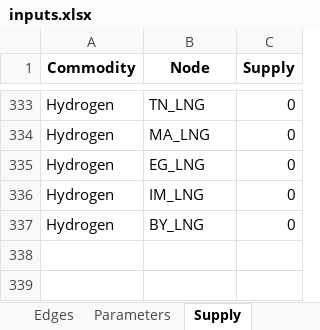
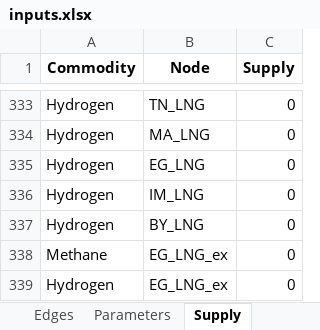
Before and after one commit to CSEI-EU/gas_infrastructure_model, an Excel workbook: 01_data/01_input_data/02_processed/inputs.xlsx, sheet Supply, drawn as a sheet; only a part is shown, gaps mark what is left out; values as stored, in another font and other column widths than the file's, no borders; the diff names each change by its address in the sheet, - before the commit and + after, or states it on an @@ line.

```diff
--- a/01_data/01_input_data/02_processed/inputs.xlsx (sheet Supply)
+++ b/01_data/01_input_data/02_processed/inputs.xlsx (sheet Supply)
+row 338: Methane | EG_LNG_ex | 0
+row 339: Hydrogen | EG_LNG_ex | 0
```
Also changed, not shown: sheet Parameters, sheet Edges, sheet Nodes, 00_code_base/07_data_prep/inputs.xlsx, 2 other files.
